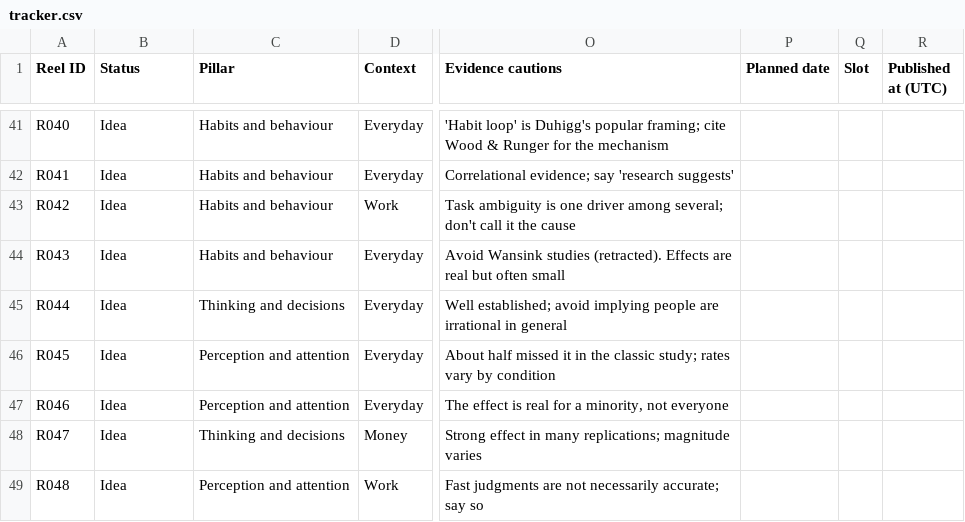
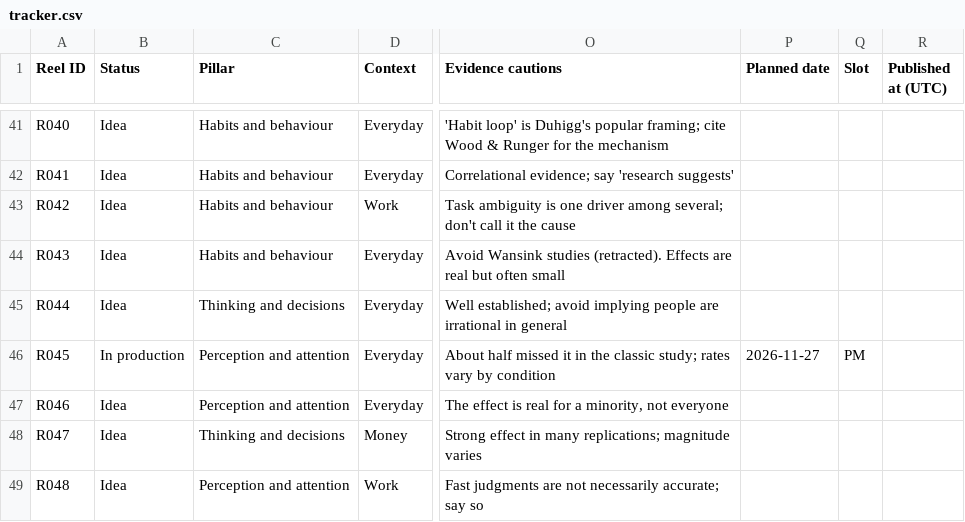
Before and after one commit to namratagiri-alt/behind-the-behavior-reels, a CSV file: tracker.csv, drawn as a sheet; only a part is shown, gaps mark what is left out; the diff names each change by its address in the sheet, - before the commit and + after, or states it on an @@ line.

```diff
--- a/tracker.csv
+++ b/tracker.csv
-B46 (Status): Idea
+B46 (Status): In production
-P46 (Planned date): (empty)
+P46 (Planned date): 2026-11-27
-Q46 (Slot): (empty)
+Q46 (Slot): PM
```
